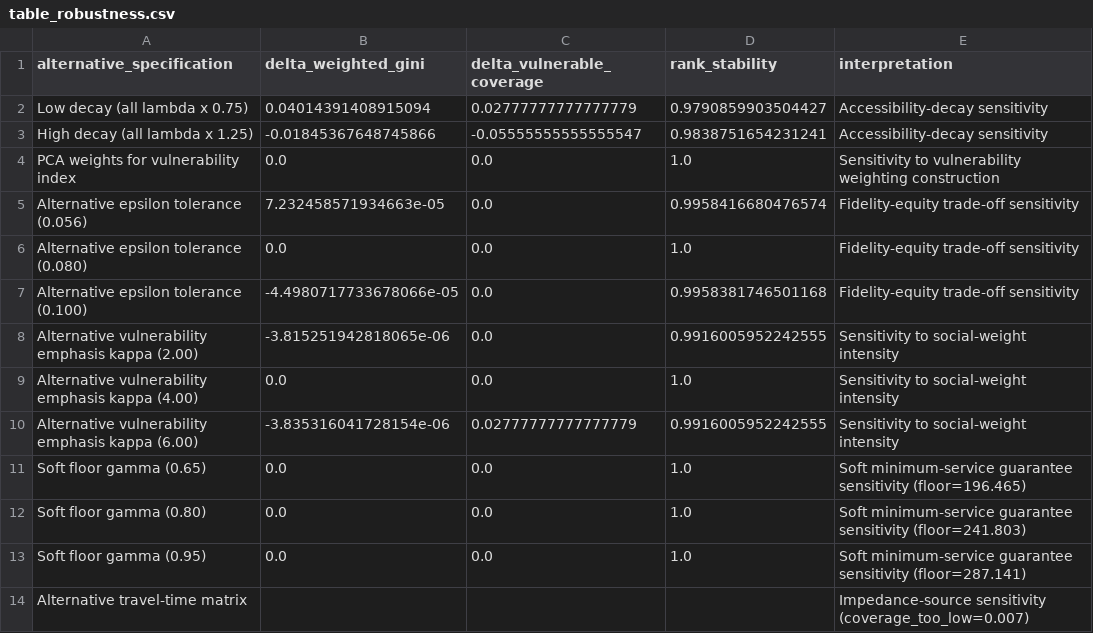
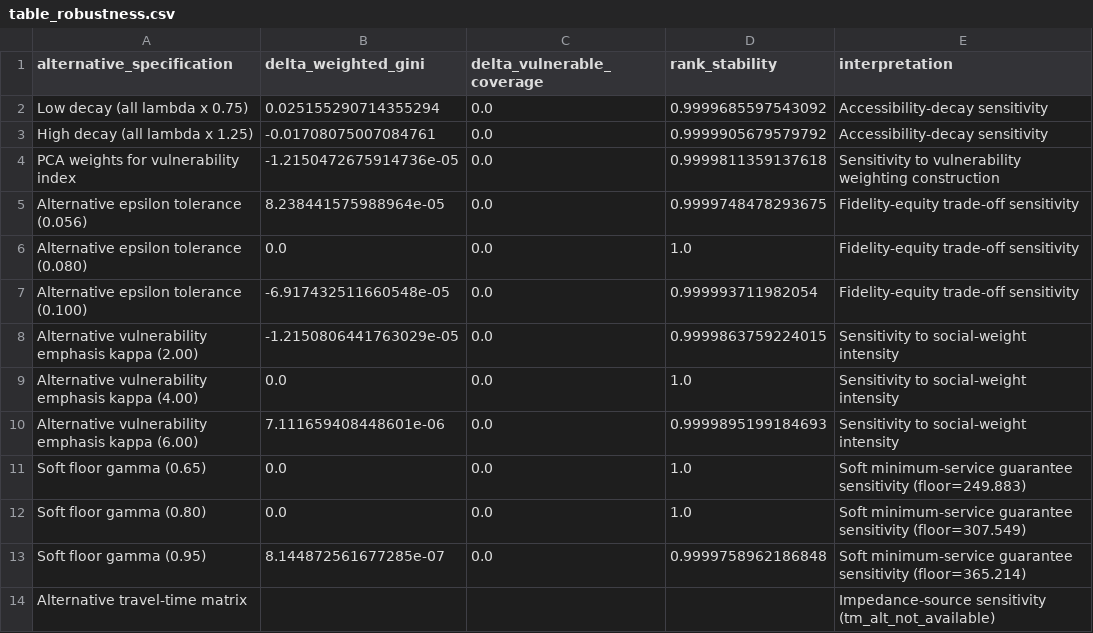
Before and after one commit to jorgeiv500/social-eq, a CSV file: outputs/social_equity_followup_outputs/paper_v6_experiments/tables/table_robustness.csv, drawn as a sheet.

```diff
--- a/outputs/social_equity_followup_outputs/paper_v6_experiments/tables/table_robustness.csv
+++ b/outputs/social_equity_followup_outputs/paper_v6_experiments/tables/table_robustness.csv
@@ -1,14 +1,14 @@
 alternative_specification,delta_weighted_gini,delta_vulnerable_coverage,rank_stability,interpretation
-Low decay (all lambda x 0.75),0.04014391408915094,0.02777777777777779,0.9790859903504427,Accessibility-decay sensitivity
-High decay (all lambda x 1.25),-0.01845367648745866,-0.05555555555555547,0.9838751654231241,Accessibility-decay sensitivity
-PCA weights for vulnerability index,0.0,0.0,1.0,Sensitivity to vulnerability weighting construction
-Alternative epsilon tolerance (0.056),7.232458571934663e-05,0.0,0.9958416680476574,Fidelity-equity trade-off sensitivity
+Low decay (all lambda x 0.75),0.025155290714355294,0.0,0.9999685597543092,Accessibility-decay sensitivity
+High decay (all lambda x 1.25),-0.01708075007084761,0.0,0.9999905679579792,Accessibility-decay sensitivity
+PCA weights for vulnerability index,-1.2150472675914736e-05,0.0,0.9999811359137618,Sensitivity to vulnerability weighting construction
+Alternative epsilon tolerance (0.056),8.238441575988964e-05,0.0,0.9999748478293675,Fidelity-equity trade-off sensitivity
 Alternative epsilon tolerance (0.080),0.0,0.0,1.0,Fidelity-equity trade-off sensitivity
-Alternative epsilon tolerance (0.100),-4.4980717733678066e-05,0.0,0.9958381746501168,Fidelity-equity trade-off sensitivity
-Alternative vulnerability emphasis kappa (2.00),-3.815251942818065e-06,0.0,0.9916005952242555,Sensitivity to social-weight intensity
+Alternative epsilon tolerance (0.100),-6.917432511660548e-05,0.0,0.999993711982054,Fidelity-equity trade-off sensitivity
+Alternative vulnerability emphasis kappa (2.00),-1.2150806441763029e-05,0.0,0.9999863759224015,Sensitivity to social-weight intensity
 Alternative vulnerability emphasis kappa (4.00),0.0,0.0,1.0,Sensitivity to social-weight intensity
-Alternative vulnerability emphasis kappa (6.00),-3.835316041728154e-06,0.02777777777777779,0.9916005952242555,Sensitivity to social-weight intensity
-Soft floor gamma (0.65),0.0,0.0,1.0,Soft minimum-service guarantee sensitivity (floor=196.465)
-Soft floor gamma (0.80),0.0,0.0,1.0,Soft minimum-service guarantee sensitivity (floor=241.803)
-Soft floor gamma (0.95),0.0,0.0,1.0,Soft minimum-service guarantee sensitivity (floor=287.141)
-Alternative travel-time matrix,,,,Impedance-source sensitivity (coverage_too_low=0.007)
+Alternative vulnerability emphasis kappa (6.00),7.111659408448601e-06,0.0,0.9999895199184693,Sensitivity to social-weight intensity
+Soft floor gamma (0.65),0.0,0.0,1.0,Soft minimum-service guarantee sensitivity (floor=249.883)
+Soft floor gamma (0.80),0.0,0.0,1.0,Soft minimum-service guarantee sensitivity (floor=307.549)
+Soft floor gamma (0.95),8.144872561677285e-07,0.0,0.9999758962186848,Soft minimum-service guarantee sensitivity (floor=365.214)
+Alternative travel-time matrix,,,,Impedance-source sensitivity (tm_alt_not_available)
```
Also changed, not shown: outputs/social_equity_followup_outputs/paper_v6_experiments/tables/scenario_S0.csv, outputs/social_equity_followup_outputs/paper_v6_experiments/tables/table_equity_metrics.csv, 27 other files.
